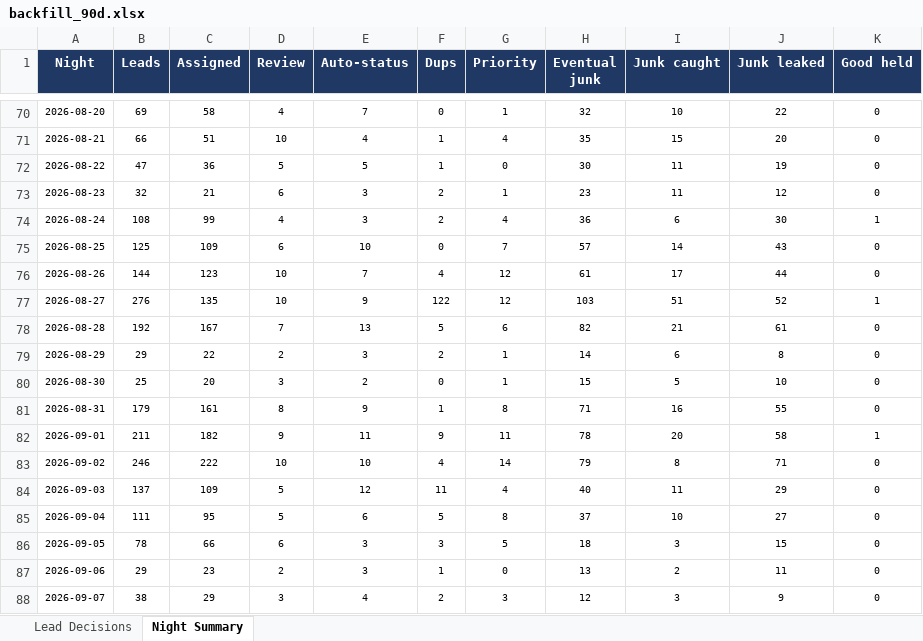
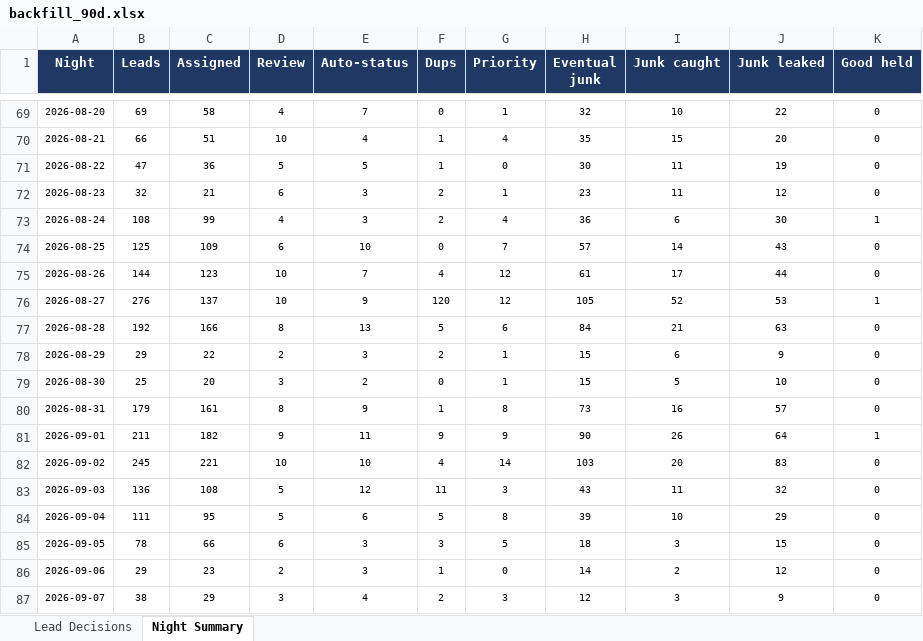
Before and after one commit to kurvnick/kurvpay-pcrep, an Excel workbook: logs/backfill_90d.xlsx, sheet Night Summary, drawn as a sheet; only a part is shown, gaps mark what is left out; values as stored, in another font and other column widths than the file's, no borders; addresses are those after the commit; the diff covers the shown part only; the diff names each change by its address in the sheet, - before the commit and + after, or states it on an @@ line.

```diff
--- a/logs/backfill_90d.xlsx (sheet Night Summary)
+++ b/logs/backfill_90d.xlsx (sheet Night Summary)
-C76 (Assigned): 135
+C76 (Assigned): 137
-F76 (Dups): 122
+F76 (Dups): 120
-H76 (Eventual junk): 103
+H76 (Eventual junk): 105
-I76 (Junk caught): 51
+I76 (Junk caught): 52
-J76 (Junk leaked): 52
+J76 (Junk leaked): 53
-C77 (Assigned): 167
+C77 (Assigned): 166
-D77 (Review): 7
+D77 (Review): 8
-H77 (Eventual junk): 82
+H77 (Eventual junk): 84
-J77 (Junk leaked): 61
+J77 (Junk leaked): 63
-H78 (Eventual junk): 14
+H78 (Eventual junk): 15
-J78 (Junk leaked): 8
+J78 (Junk leaked): 9
-H80 (Eventual junk): 71
+H80 (Eventual junk): 73
-J80 (Junk leaked): 55
+J80 (Junk leaked): 57
-G81 (Priority): 11
+G81 (Priority): 9
-H81 (Eventual junk): 78
+H81 (Eventual junk): 90
-I81 (Junk caught): 20
+I81 (Junk caught): 26
-J81 (Junk leaked): 58
+J81 (Junk leaked): 64
-B82 (Leads): 246
+B82 (Leads): 245
-C82 (Assigned): 222
+C82 (Assigned): 221
-H82 (Eventual junk): 79
+H82 (Eventual junk): 103
-I82 (Junk caught): 8
+I82 (Junk caught): 20
-J82 (Junk leaked): 71
+J82 (Junk leaked): 83
-B83 (Leads): 137
+B83 (Leads): 136
-C83 (Assigned): 109
+C83 (Assigned): 108
-G83 (Priority): 4
+G83 (Priority): 3
-H83 (Eventual junk): 40
+H83 (Eventual junk): 43
-J83 (Junk leaked): 29
+J83 (Junk leaked): 32
-H84 (Eventual junk): 37
+H84 (Eventual junk): 39
-J84 (Junk leaked): 27
+J84 (Junk leaked): 29
-H86 (Eventual junk): 13
+H86 (Eventual junk): 14
-J86 (Junk leaked): 11
+J86 (Junk leaked): 12
```
Also changed, not shown: 1 added row, 1 removed row and 31 edited cells elsewhere in this sheet, sheet Lead Decisions.
